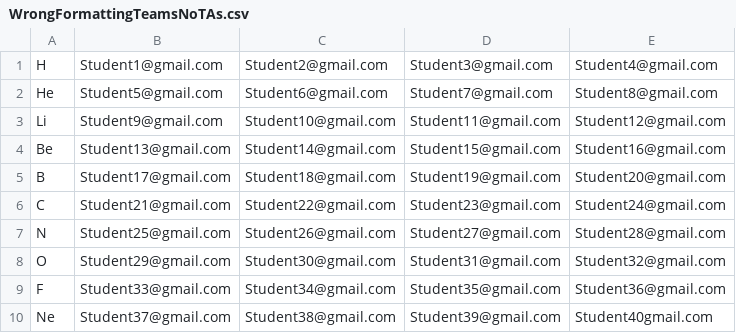
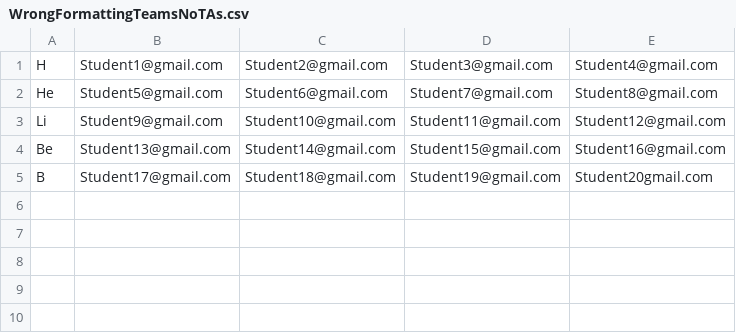
Before and after one commit to Lunatic-Labs/rubricapp, a CSV file: BackEndFlask/Functions/sample_files/WrongFormattingTeamsNoTAs.csv, drawn as a sheet.

```diff
--- a/BackEndFlask/Functions/sample_files/WrongFormattingTeamsNoTAs.csv
+++ b/BackEndFlask/Functions/sample_files/WrongFormattingTeamsNoTAs.csv
@@ -4,7 +4,2 @@ Li, Student9@gmail.com,  Student10@gmail.com, Student11@gmail.com, Student12@gma
 Be, Student13@gmail.com, Student14@gmail.com, Student15@gmail.com, Student16@gmail.com
-B , Student17@gmail.com, Student18@gmail.com, Student19@gmail.com, Student20@gmail.com
-C , Student21@gmail.com, Student22@gmail.com, Student23@gmail.com, Student24@gmail.com
-N , Student25@gmail.com, Student26@gmail.com, Student27@gmail.com, Student28@gmail.com
-O , Student29@gmail.com, Student30@gmail.com, Student31@gmail.com, Student32@gmail.com
-F , Student33@gmail.com, Student34@gmail.com, Student35@gmail.com, Student36@gmail.com
-Ne, Student37@gmail.com, Student38@gmail.com, Student39@gmail.com, Student40gmail.com
+B , Student17@gmail.com, Student18@gmail.com, Student19@gmail.com, Student20gmail.com
```
Also changed, not shown: BackEndFlask/Functions/sample_files/ValidTeamsNoTAs.csv, BackEndFlask/Functions/sample_files/WrongFormattingTeamsYesTAs.csv, 4 other files.
